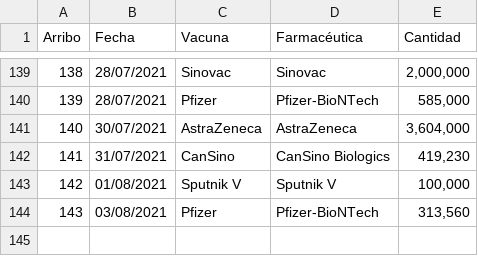
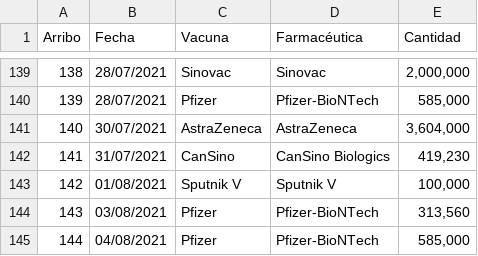
Before and after one commit to fdealbam/Vacunas, a CSV file: Tablavuelos.csv, drawn as a sheet; only a part is shown, gaps mark what is left out; the diff names each change by its address in the sheet, - before the commit and + after, or states it on an @@ line.

Commit message:
Update Tablavuelos.csv

```diff
--- a/Tablavuelos.csv
+++ b/Tablavuelos.csv
+row 145: 144 | 04/08/2021 | Pfizer | Pfizer-BioNTech | 585,000
```
